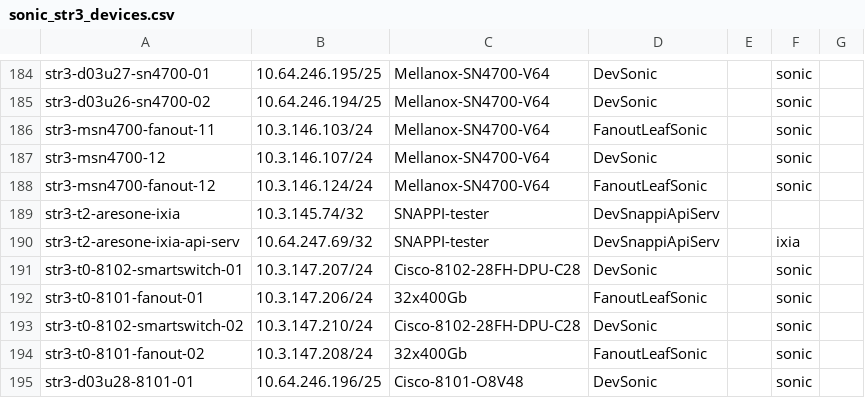
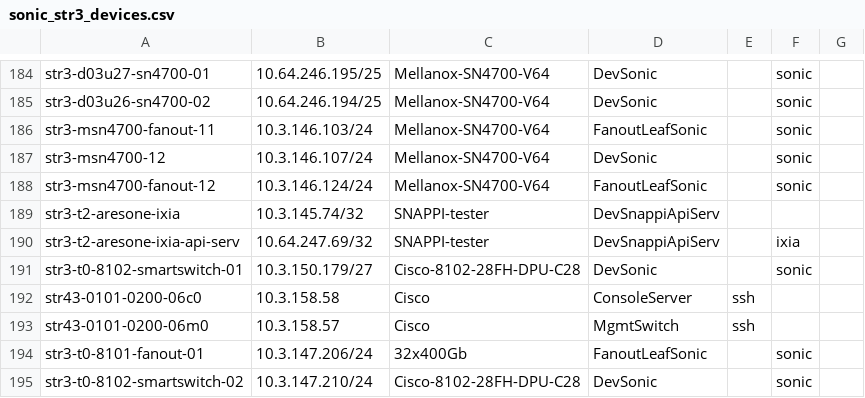
Before and after one commit to sonic-net/sonic-mgmt, a CSV file: ansible/files/sonic_str3_devices.csv, drawn as a sheet; only a part is shown, gaps mark what is left out; the shorter side is filled out with more unchanged rows.

```diff
--- a/ansible/files/sonic_str3_devices.csv
+++ b/ansible/files/sonic_str3_devices.csv
@@ -190,3 +190,5 @@ str3-t2-aresone-ixia,10.3.145.74/32,SNAPPI-tester,DevSnappiApiServ,,
 str3-t2-aresone-ixia-api-serv,10.64.247.69/32,SNAPPI-tester,DevSnappiApiServ,,ixia
-str3-t0-8102-smartswitch-01,10.3.147.207/24,Cisco-8102-28FH-DPU-C28,DevSonic,,sonic
+str3-t0-8102-smartswitch-01,10.3.150.179/27,Cisco-8102-28FH-DPU-C28,DevSonic,,sonic
+str43-0101-0200-06c0,10.3.158.58,Cisco,ConsoleServer,ssh,
+str43-0101-0200-06m0,10.3.158.57,Cisco,MgmtSwitch,ssh,
 str3-t0-8101-fanout-01,10.3.147.206/24,32x400Gb,FanoutLeafSonic,,sonic
```
Also changed, not shown: ansible/files/sonic_str3_console_links.csv, 1 other file.
